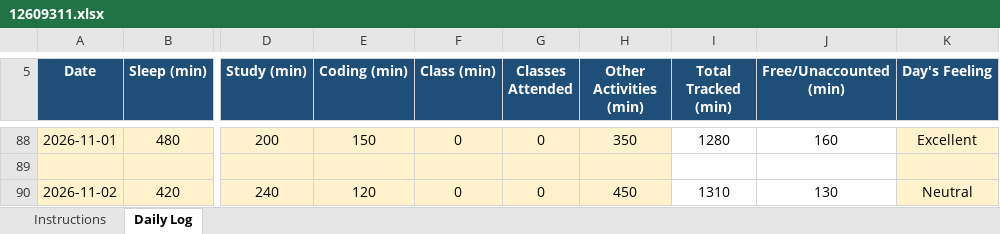
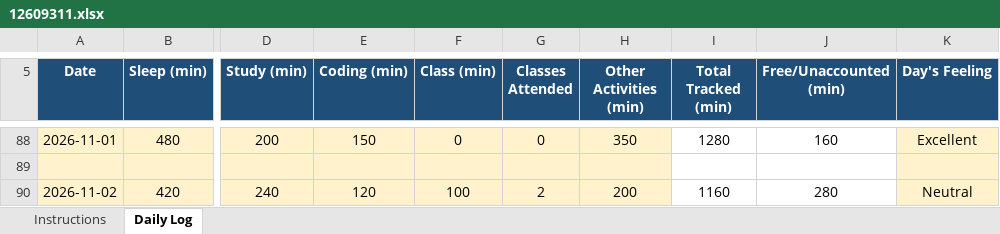
Before and after one commit to singhpriyaranjan51-pixel/CAP776, an Excel workbook: 12609311.xlsx, sheet Daily Log, drawn as a sheet; only a part is shown, gaps mark what is left out; values as stored, in another font and other column widths than the file's, no borders; conditional formats not drawn; the diff names each change by its address in the sheet, - before the commit and + after, or states it on an @@ line.

Commit message:
Add files via upload

```diff
--- a/12609311.xlsx (sheet Daily Log)
+++ b/12609311.xlsx (sheet Daily Log)
-F90 (Class (min)): 0
+F90 (Class (min)): 100
-G90 (Classes Attended): 0
+G90 (Classes Attended): 2
-H90 (Other Activities (min)): 450
+H90 (Other Activities (min)): 200
-I90 (Total Tracked (min)): 1310
+I90 (Total Tracked (min)): 1160
-J90 (Free/Unaccounted (min)): 130
+J90 (Free/Unaccounted (min)): 280
```
